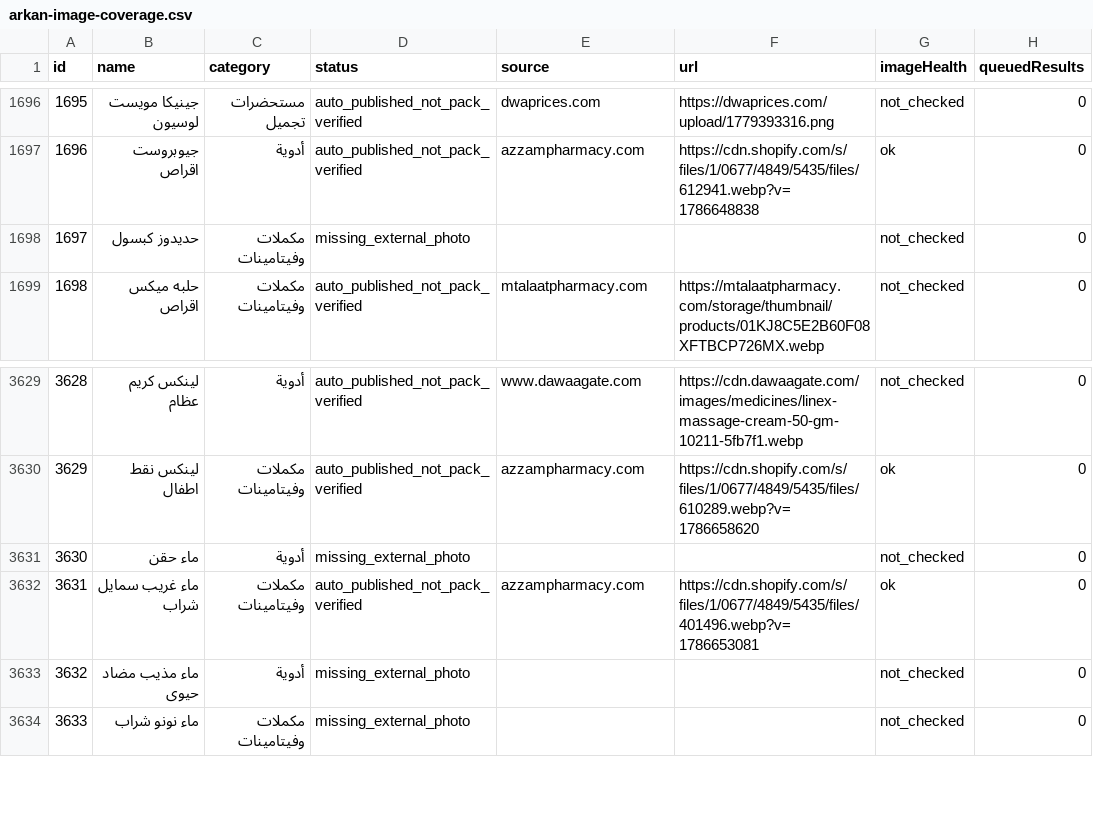
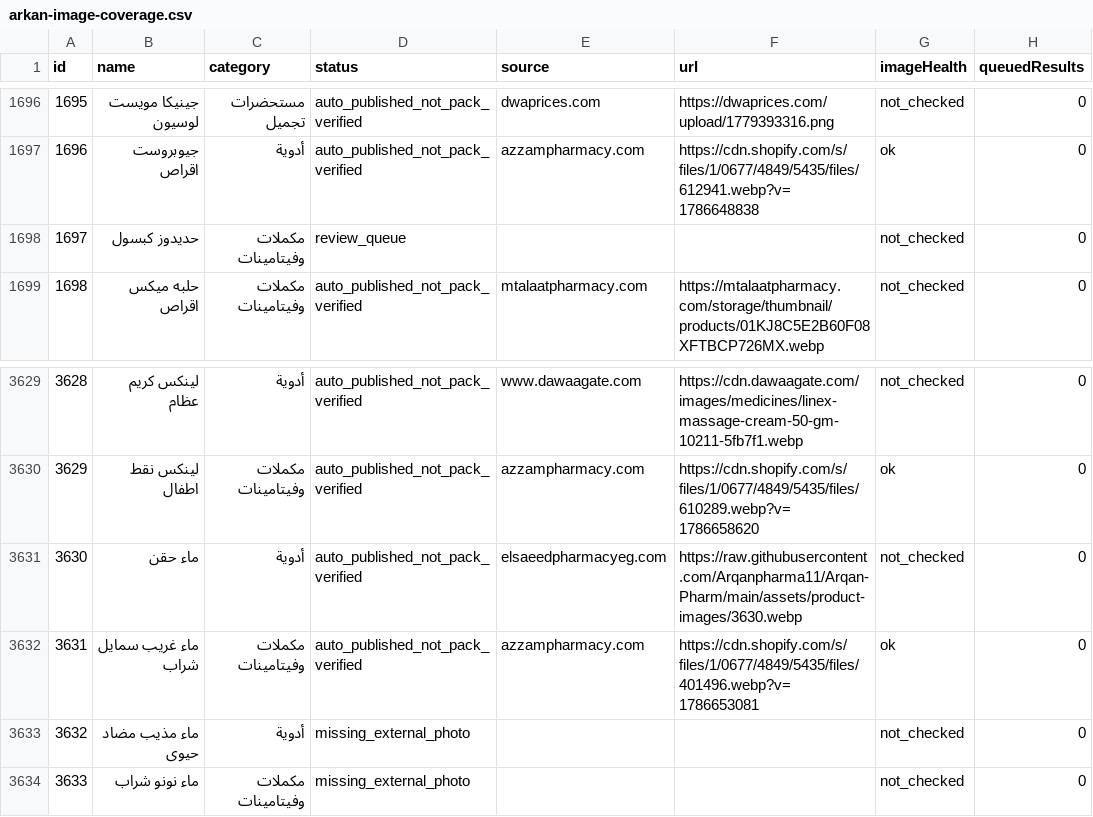
Before and after one commit to Arqanpharma11/Arqan-Pharm, a CSV file: data/arkan-image-coverage.csv, drawn as a sheet; only a part is shown, gaps mark what is left out; the diff covers the shown part only.

```diff
--- a/data/arkan-image-coverage.csv
+++ b/data/arkan-image-coverage.csv
@@ -1697,3 +1697,3 @@
 "1696","جيوبروست اقراص","أدوية","auto_published_not_pack_verified","azzampharmacy.com","https://cdn.shopify.com/s/files/1/0677/4849/5435/files/612941.webp?v=1786648838","ok","0"
-"1697","حديدوز كبسول","مكملات وفيتامينات","missing_external_photo","","","not_checked","0"
+"1697","حديدوز كبسول","مكملات وفيتامينات","review_queue","","","not_checked","0"
 "1698","حلبه ميكس اقراص","مكملات وفيتامينات","auto_published_not_pack_verified","mtalaatpharmacy.com","https://mtalaatpharmacy.com/storage/thumbnail/products/01KJ8C5E2B60F08XFTBCP726MX.webp","not_checked","0"
@@ -3630,3 +3630,3 @@
 "3629","لينكس نقط اطفال","مكملات وفيتامينات","auto_published_not_pack_verified","azzampharmacy.com","https://cdn.shopify.com/s/files/1/0677/4849/5435/files/610289.webp?v=1786658620","ok","0"
-"3630","ماء حقن","أدوية","missing_external_photo","","","not_checked","0"
+"3630","ماء حقن","أدوية","auto_published_not_pack_verified","elsaeedpharmacyeg.com","https://raw.githubusercontent.com/Arqanpharma11/Arqan-Pharm/main/assets/product-images/3630.webp","not_checked","0"
 "3631","ماء غريب سمايل شراب","مكملات وفيتامينات","auto_published_not_pack_verified","azzampharmacy.com","https://cdn.shopify.com/s/files/1/0677/4849/5435/files/401496.webp?v=1786653081","ok","0"
```
Also changed, not shown: 9 edited cells elsewhere in this file, 4 other files.
